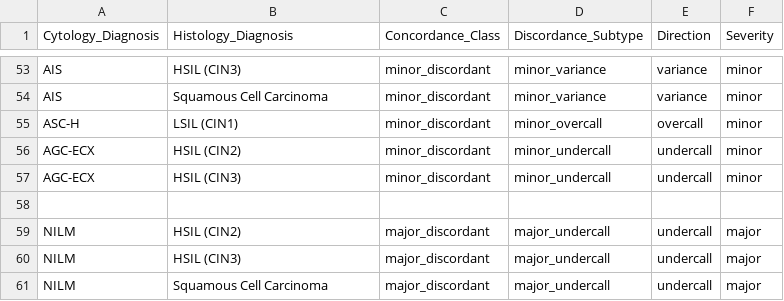
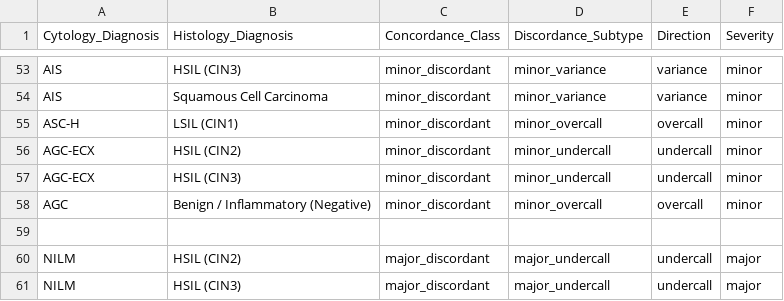
Before and after one commit to solomoneluanu/chc-qa-pipeline, a CSV file: config/discrepancy_rules.csv, drawn as a sheet; only a part is shown, gaps mark what is left out; the shorter side is filled out with more unchanged rows; the diff names each change by its address in the sheet, - before the commit and + after, or states it on an @@ line.

Commit message:
Update discrepancy_rules.csv

```diff
--- a/config/discrepancy_rules.csv
+++ b/config/discrepancy_rules.csv
+row 58: AGC | Benign / Inflammatory (Negative) | minor_discordant | minor_overcall | overcall | minor
```
